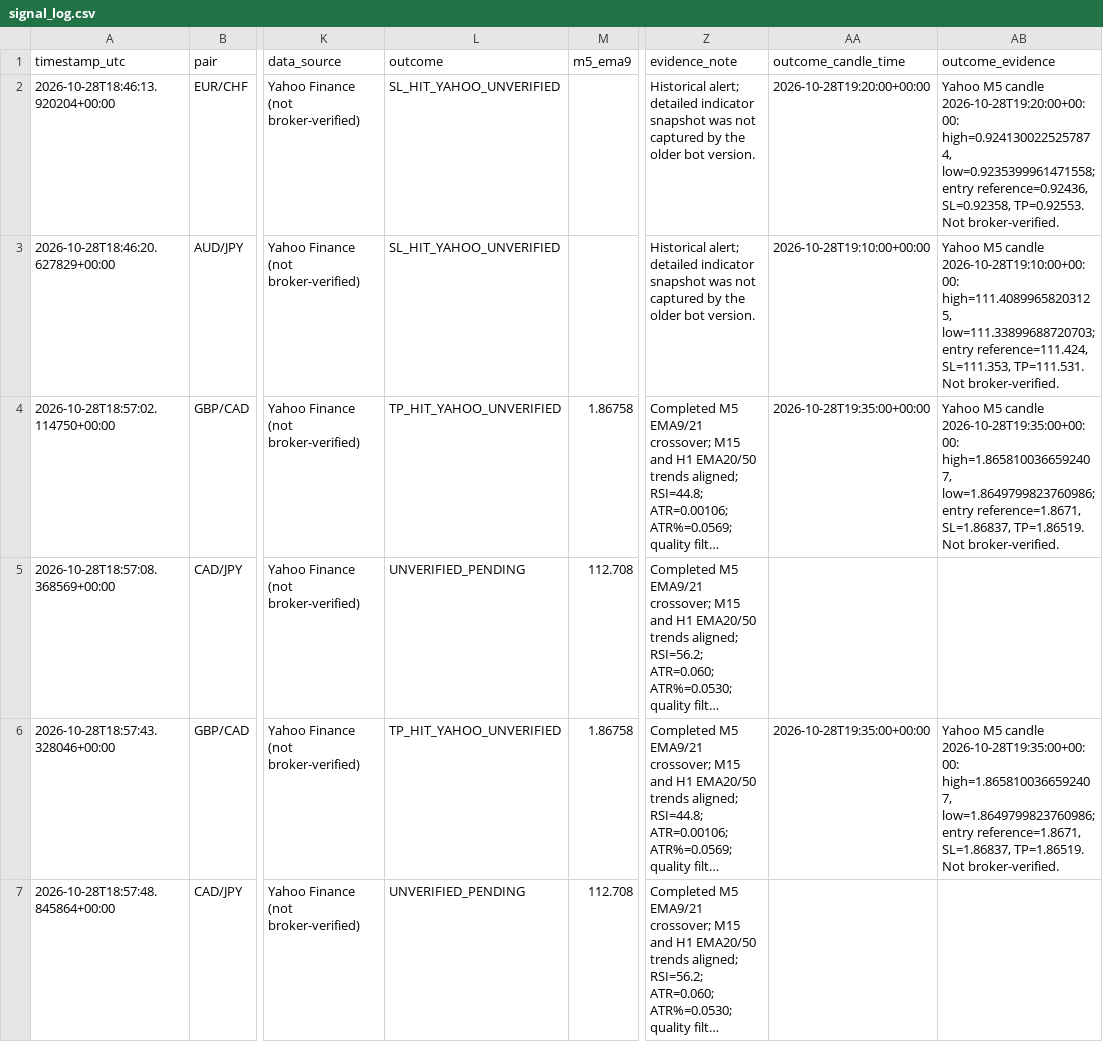
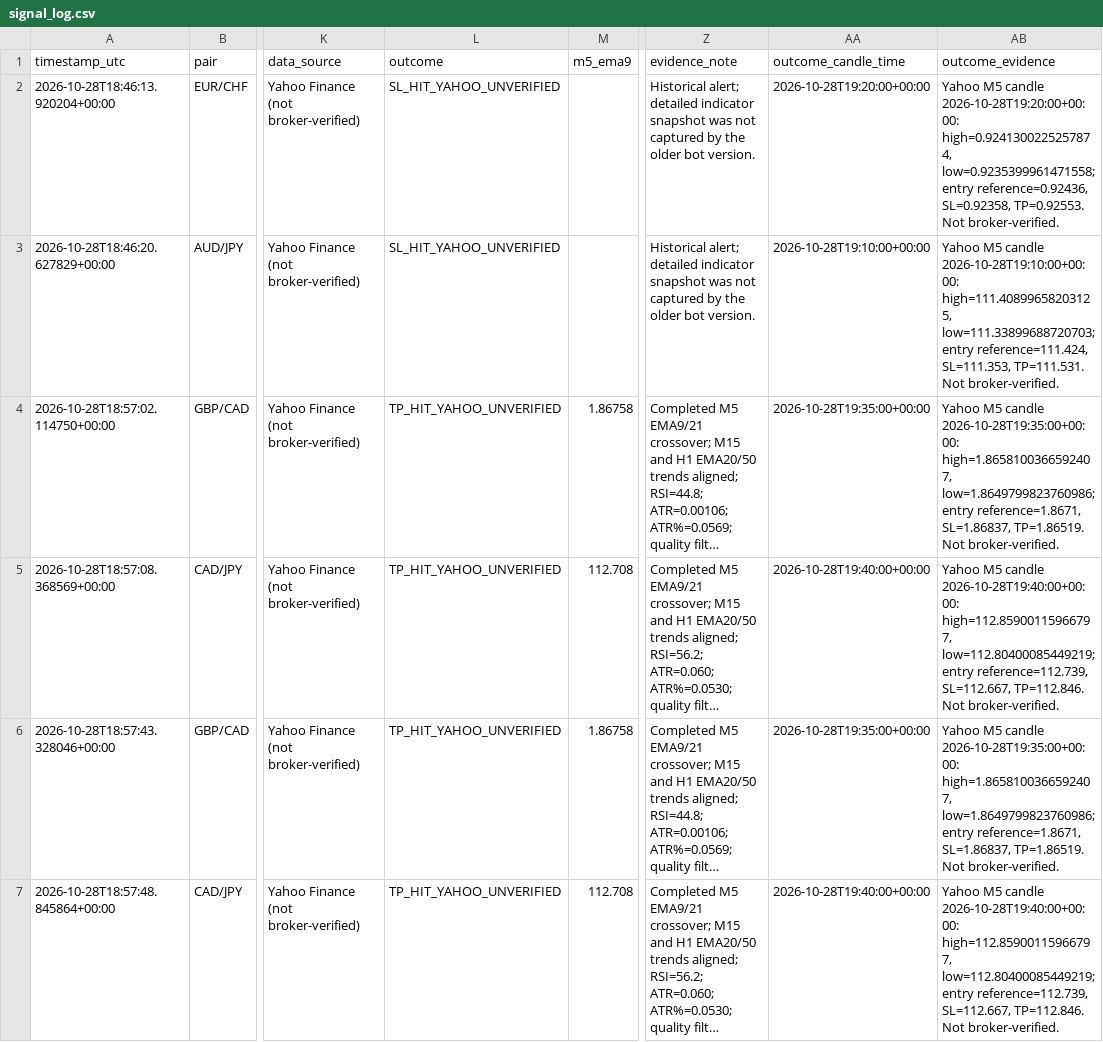
Before and after one commit to 81dwallington-source/Forex-alert-bot, a CSV file: signal_log.csv, drawn as a sheet; only a part is shown, gaps mark what is left out; long unchanged cells end in …; the diff names each change by its address in the sheet, - before the commit and + after, or states it on an @@ line.

```diff
--- a/signal_log.csv
+++ b/signal_log.csv
-L5 (outcome): UNVERIFIED_PENDING
+L5 (outcome): TP_HIT_YAHOO_UNVERIFIED
-AA5 (outcome_candle_time): (empty)
+AA5 (outcome_candle_time): 2026-10-28T19:40:00+00:00
-AB5 (outcome_evidence): (empty)
+AB5 (outcome_evidence): Yahoo M5 candle 2026-10-28T19:40:00+00:00: high=112.85900115966797, low=112.80400085449219; entry reference=112.739, SL=112.667, TP=112.846. Not broker-verified.
-L7 (outcome): UNVERIFIED_PENDING
+L7 (outcome): TP_HIT_YAHOO_UNVERIFIED
-AA7 (outcome_candle_time): (empty)
+AA7 (outcome_candle_time): 2026-10-28T19:40:00+00:00
-AB7 (outcome_evidence): (empty)
+AB7 (outcome_evidence): Yahoo M5 candle 2026-10-28T19:40:00+00:00: high=112.85900115966797, low=112.80400085449219; entry reference=112.739, SL=112.667, TP=112.846. Not broker-verified.
```
